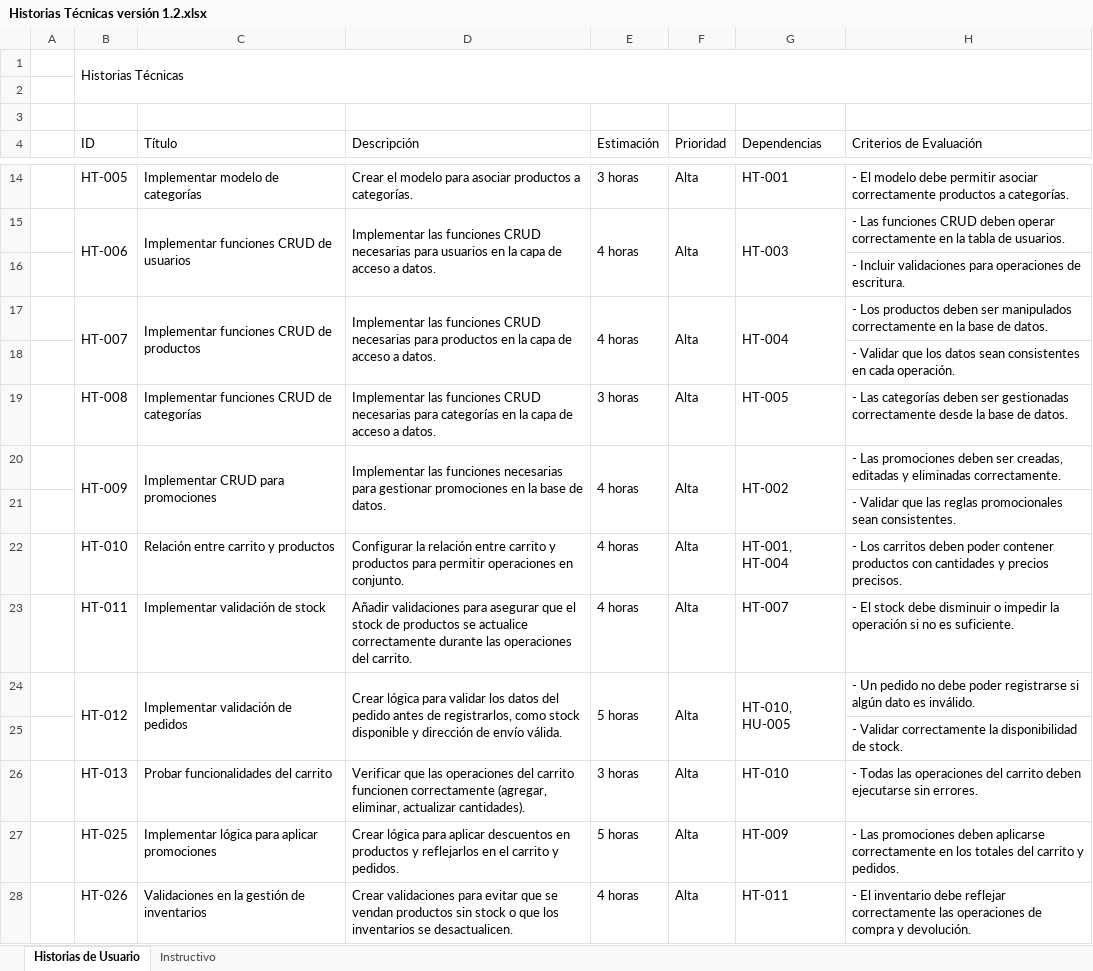
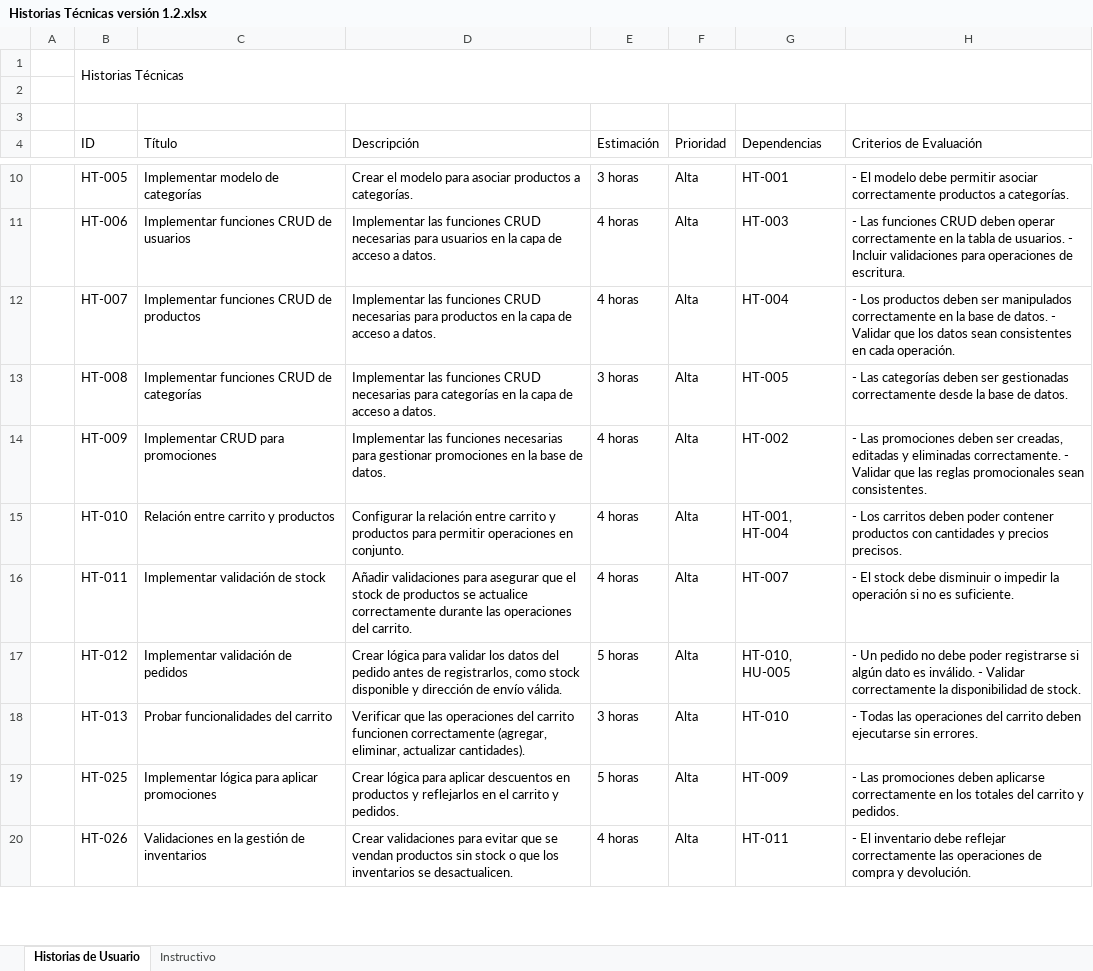
Before and after one commit to Adrian-Mz/Proyecto_E-commerce, an Excel workbook: Documentacion/Product backlog/Product Backlog v1.2/Historias Técnicas versión 1.2.xlsx, sheet Historias de Usuario, drawn as a sheet; only a part is shown, gaps mark what is left out; values as stored, in another font and other column widths than the file's, no cell formats; removed rows and columns are numbered as before the commit, all else as after; the diff covers the shown part only; the diff names each change by its address in the sheet, - before the commit and + after, or states it on an @@ line.

```diff
--- a/Documentacion/Product backlog/Product Backlog v1.2/Historias Técnicas versión 1.2.xlsx (sheet Historias de Usuario)
+++ b/Documentacion/Product backlog/Product Backlog v1.2/Historias Técnicas versión 1.2.xlsx (sheet Historias de Usuario)
-B15:B16 merged
-C15:C16 merged
-D15:D16 merged
-E15:E16 merged
-F15:F16 merged
-G15:G16 merged
-H11 (Criterios de Evaluación): …de usuarios.
+H11 (Criterios de Evaluación): …de usuarios. - Incluir validaciones para operaciones de escritura.
-row 16:  |  |  |  |  |  |  | - Incluir validaciones para operaciones de escritura.
-B17:B18 merged
-C17:C18 merged
-D17:D18 merged
-E17:E18 merged
-F17:F18 merged
-G17:G18 merged
-H12 (Criterios de Evaluación): …de datos.
+H12 (Criterios de Evaluación): …de datos. - Validar que los datos sean consistentes en cada operación.
-row 18:  |  |  |  |  |  |  | - Validar que los datos sean consistentes en cada operación.
-B20:B21 merged
-C20:C21 merged
-D20:D21 merged
-E20:E21 merged
-F20:F21 merged
-G20:G21 merged
-H14 (Criterios de Evaluación): …eliminadas correctamente.
+H14 (Criterios de Evaluación): …eliminadas correctamente. - Validar que las reglas promocionales sean consistentes.
-row 21:  |  |  |  |  |  |  | - Validar que las reglas promocionales sean consistentes.
-B24:B25 merged
-C24:C25 merged
-D24:D25 merged
-E24:E25 merged
-F24:F25 merged
-G24:G25 merged
-H17 (Criterios de Evaluación): …es inválido.
+H17 (Criterios de Evaluación): …es inválido. - Validar correctamente la disponibilidad de stock.
-row 25:  |  |  |  |  |  |  | - Validar correctamente la disponibilidad de stock.
```
Also changed, not shown: 9 added rows, 5 removed rows, 6 edited cells and merged cells elsewhere in this sheet, cell formats, Documentacion/Product backlog/Product Backlog v1.2/Historias de Usuario versión 1.2.xlsx, Documentacion/Product backlog/Product Backlog v1.2/Sprint Backlog_Versión 1.2.xlsx.
